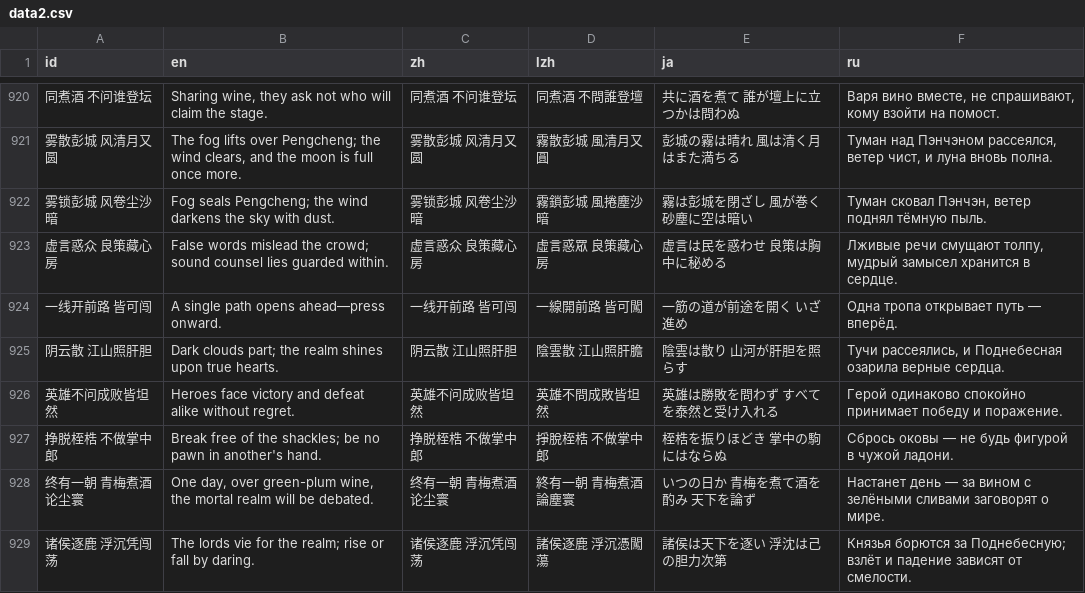
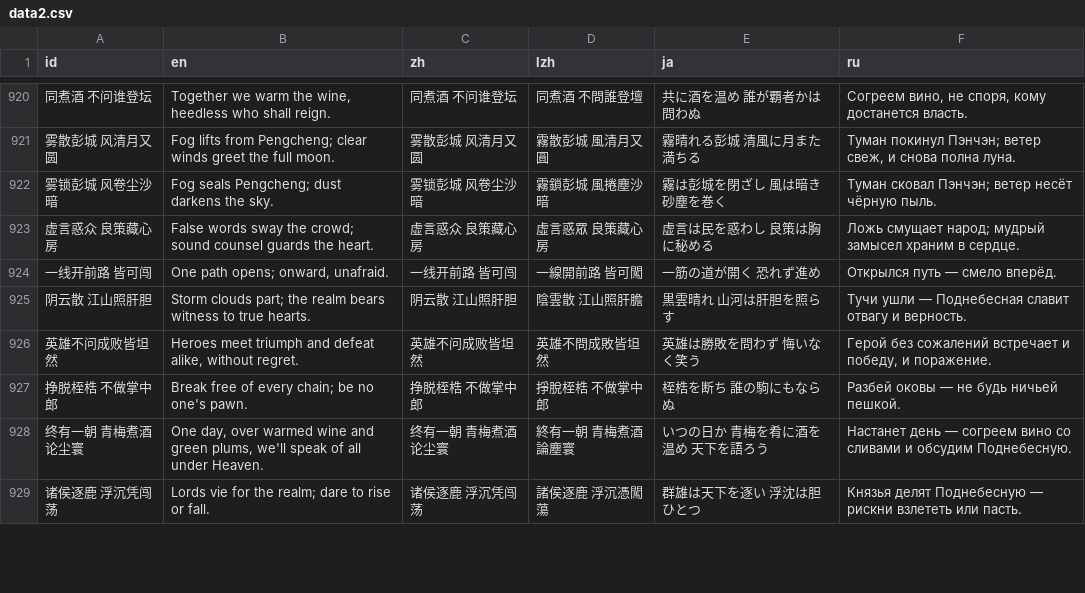
Before and after one commit to Drinkwang/threekindom, a CSV file: Asset/language/data2.csv, drawn as a sheet; only a part is shown, gaps mark what is left out; the diff covers the shown part only; the diff names each change by its address in the sheet, - before the commit and + after, or states it on an @@ line.

```diff
--- a/Asset/language/data2.csv
+++ b/Asset/language/data2.csv
-B920 (en): Sharing wine, they ask not who will claim the stage.
+B920 (en): Together we warm the wine, heedless who shall reign.
-E920 (ja): 共に酒を煮て 誰が壇上に立つかは問わぬ
+E920 (ja): 共に酒を温め 誰が覇者かは問わぬ
-F920 (ru): Варя вино вместе, не спрашивают, кому взойти на помост.
+F920 (ru): Согреем вино, не споря, кому достанется власть.
-B921 (en): The fog lifts over Pengcheng; the wind clears, and the moon is full once more.
+B921 (en): Fog lifts from Pengcheng; clear winds greet the full moon.
-E921 (ja): 彭城の霧は晴れ 風は清く月はまた満ちる
+E921 (ja): 霧晴れる彭城 清風に月また満ちる
-F921 (ru): Туман над Пэнчэном рассеялся, ветер чист, и луна вновь полна.
+F921 (ru): Туман покинул Пэнчэн; ветер свеж, и снова полна луна.
-B922 (en): …seals Pengcheng; the wind darkens the sky with dust.
+B922 (en): …seals Pengcheng; dust darkens the sky.
-E922 (ja): 霧は彭城を閉ざし 風が巻く砂塵に空は暗い
+E922 (ja): 霧は彭城を閉ざし 風は暗き砂塵を巻く
-F922 (ru): Туман сковал Пэнчэн, ветер поднял тёмную пыль.
+F922 (ru): Туман сковал Пэнчэн; ветер несёт чёрную пыль.
-B923 (en): False words mislead the crowd; sound counsel lies guarded within.
+B923 (en): False words sway the crowd; sound counsel guards the heart.
-E923 (ja): 虚言は民を惑わせ 良策は胸中に秘める
+E923 (ja): 虚言は民を惑わし 良策は胸に秘める
-F923 (ru): Лживые речи смущают толпу, мудрый замысел хранится в сердце.
+F923 (ru): Ложь смущает народ; мудрый замысел храним в сердце.
-B924 (en): A single path opens ahead—press onward.
+B924 (en): One path opens; onward, unafraid.
-E924 (ja): 一筋の道が前途を開く いざ進め
+E924 (ja): 一筋の道が開く 恐れず進め
-F924 (ru): Одна тропа открывает путь — вперёд.
+F924 (ru): Открылся путь — смело вперёд.
-B925 (en): Dark clouds part; the realm shines upon true hearts.
+B925 (en): Storm clouds part; the realm bears witness to true hearts.
-E925 (ja): 陰雲は散り 山河が肝胆を照らす
+E925 (ja): 黒雲晴れ 山河は肝胆を照らす
-F925 (ru): Тучи рассеялись, и Поднебесная озарила верные сердца.
+F925 (ru): Тучи ушли — Поднебесная славит отвагу и верность.
-B926 (en): Heroes face victory and defeat alike without regret.
+B926 (en): Heroes meet triumph and defeat alike, without regret.
-E926 (ja): 英雄は勝敗を問わず すべてを泰然と受け入れる
+E926 (ja): 英雄は勝敗を問わず 悔いなく笑う
-F926 (ru): Герой одинаково спокойно принимает победу и поражение.
+F926 (ru): Герой без сожалений встречает и победу, и поражение.
-B927 (en): …free of the shackles; be no pawn in another's hand.
+B927 (en): …free of every chain; be no one's pawn.
-E927 (ja): 桎梏を振りほどき 掌中の駒にはならぬ
+E927 (ja): 桎梏を断ち 誰の駒にもならぬ
-F927 (ru): Сбрось оковы — не будь фигурой в чужой ладони.
+F927 (ru): Разбей оковы — не будь ничьей пешкой.
-B928 (en): …day, over green-plum wine, the mortal realm will be debated.
+B928 (en): …day, over warmed wine and green plums, we'll speak of all under Heaven.
-E928 (ja): いつの日か 青梅を煮て酒を酌み 天下を論ず
+E928 (ja): いつの日か 青梅を肴に酒を温め 天下を語ろう
-F928 (ru): …день — за вином с зелёными сливами заговорят о мире.
+F928 (ru): …день — согреем вино со сливами и обсудим Поднебесную.
-B929 (en): The lords vie for the realm; rise or fall by daring.
+B929 (en): Lords vie for the realm; dare to rise or fall.
-E929 (ja): 諸侯は天下を逐い 浮沈は己の胆力次第
+E929 (ja): 群雄は天下を逐い 浮沈は胆ひとつ
-F929 (ru): Князья борются за Поднебесную; взлёт и падение зависят от смелости.
+F929 (ru): Князья делят Поднебесную — рискни взлететь или пасть.
```
Also changed, not shown: 89 edited cells elsewhere in this file, 7 other files.
